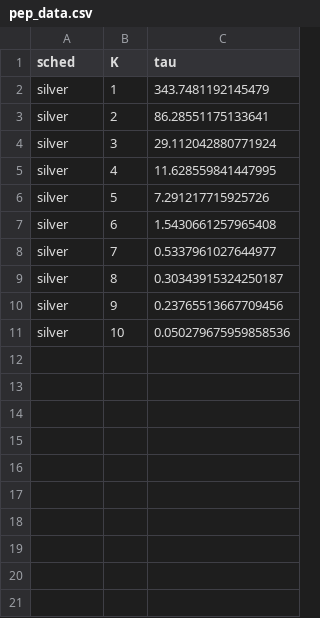
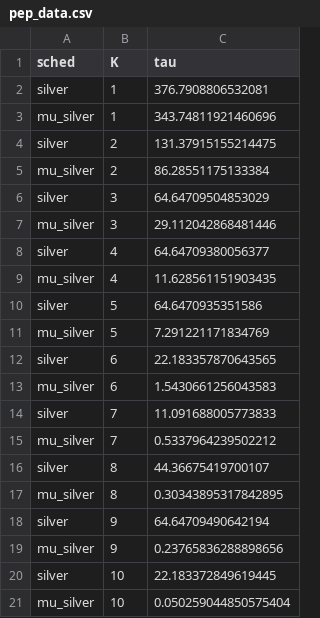
Before and after one commit to stellatogrp/algorithm_verification, a CSV file: paper_experiments/silver/data/pep_data.csv, drawn as a sheet.

Commit message:
added pep and samples for both silver exps

```diff
--- a/paper_experiments/silver/data/pep_data.csv
+++ b/paper_experiments/silver/data/pep_data.csv
@@ -1,11 +1,21 @@
 sched,K,tau
-silver,1,343.7481192145479
-silver,2,86.28551175133641
-silver,3,29.112042880771924
-silver,4,11.628559841447995
-silver,5,7.291217715925726
-silver,6,1.5430661257965408
-silver,7,0.5337961027644977
-silver,8,0.30343915324250187
-silver,9,0.23765513667709456
-silver,10,0.050279675959858536
+silver,1,376.7908806532081
+mu_silver,1,343.74811921460696
+silver,2,131.37915155214475
+mu_silver,2,86.28551175133384
+silver,3,64.64709504853029
+mu_silver,3,29.112042868481446
+silver,4,64.64709380056377
+mu_silver,4,11.628561151903435
+silver,5,64.6470935351586
+mu_silver,5,7.291221171834769
+silver,6,22.183357870643565
+mu_silver,6,1.5430661256043583
+silver,7,11.091688005773833
+mu_silver,7,0.5337964239502212
+silver,8,44.36675419700107
+mu_silver,8,0.30343895317842895
+silver,9,64.64709490642194
+mu_silver,9,0.23765836288898656
+silver,10,22.183372849619445
+mu_silver,10,0.050259044850575404
```
Also changed, not shown: 3 other files.
